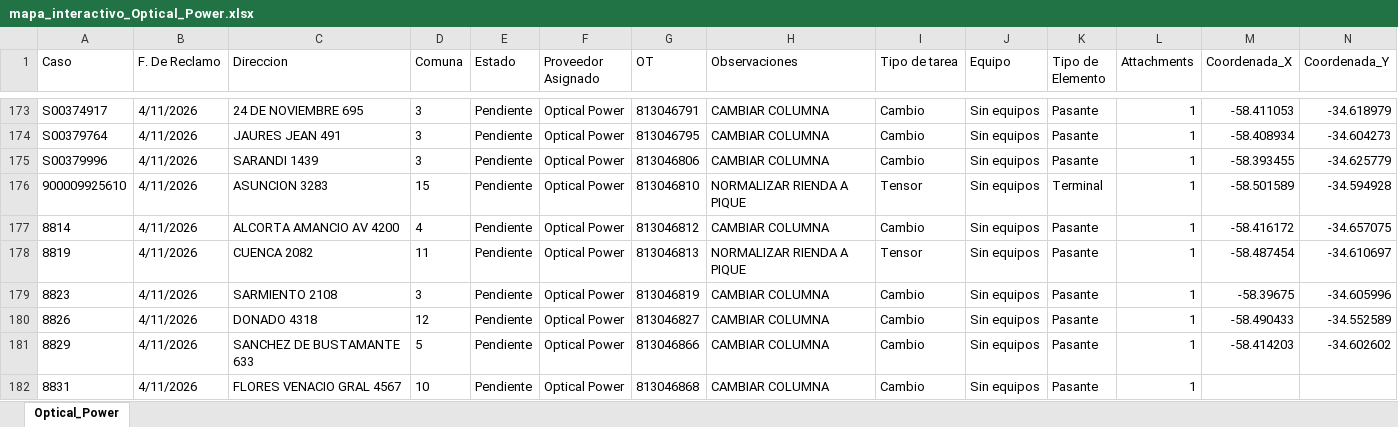
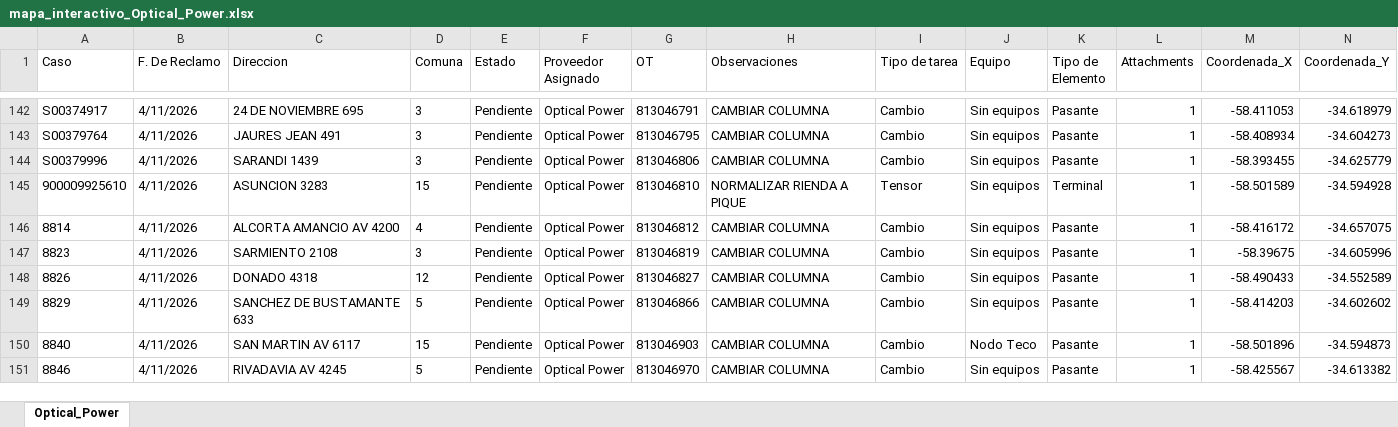
Before and after one commit to gestiondereclamosteco/opticalpower, an Excel workbook: mapa_interactivo_Optical_Power.xlsx, sheet Optical_Power, drawn as a sheet; only a part is shown, gaps mark what is left out; the shorter side is filled out with more unchanged rows; values as stored, in another font and other column widths than the file's, no borders; rows hold the shown columns only; the diff covers the shown part only; the diff names each change by its address in the sheet, - before the commit and + after, or states it on an @@ line.

```diff
--- a/mapa_interactivo_Optical_Power.xlsx (sheet Optical_Power)
+++ b/mapa_interactivo_Optical_Power.xlsx (sheet Optical_Power)
-row 178: 8819 | 4/11/2026 | CUENCA 2082 | 11 | Pendiente | Optical Power | 813046813 | NORMALIZAR RIENDA A PIQUE | Tensor | Sin equipos | Pasante | 1 | -58.487454 | -34.610697
-row 182: 8831 | 4/11/2026 | FLORES VENACIO GRAL 4567 | 10 | Pendiente | Optical Power | 813046868 | CAMBIAR COLUMNA | Cambio | Sin equipos | Pasante | 1
```
Also changed, not shown: 38 removed rows elsewhere in this sheet, 1 other file.
